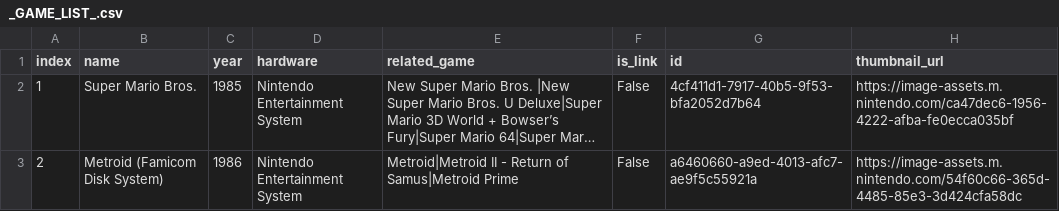
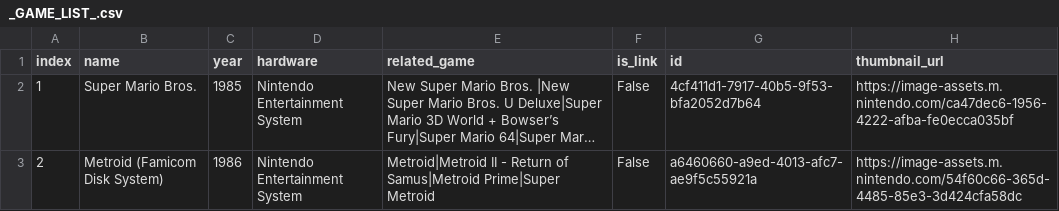
Before and after one commit to alchexie/nintendo-music-database, a CSV file: output/de-DE/_GAME_LIST_.csv, drawn as a sheet; only a part is shown; long unchanged cells end in …; the diff covers the shown part only; the diff names each change by its address in the sheet, - before the commit and + after, or states it on an @@ line.

```diff
--- a/output/de-DE/_GAME_LIST_.csv
+++ b/output/de-DE/_GAME_LIST_.csv
-E3 (related_game): …of Samus|Metroid Prime
+E3 (related_game): …of Samus|Metroid Prime|Super Metroid
```
Also changed, not shown: 1 added row and 4 edited cells elsewhere in this file, output/en-US/_GAME_LIST_.csv, output/es-ES/_GAME_LIST_.csv, 17 other files.
